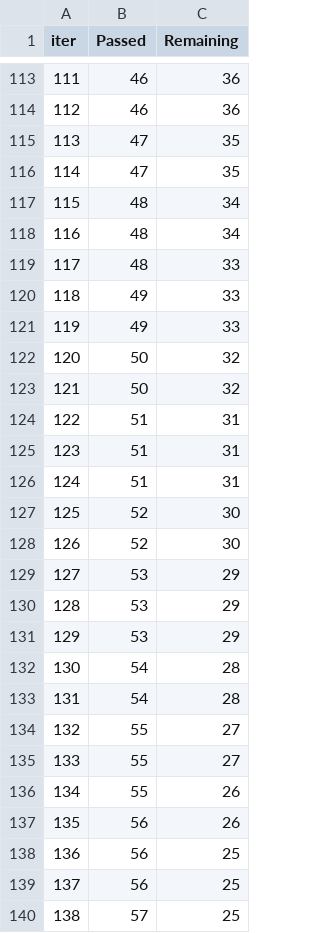
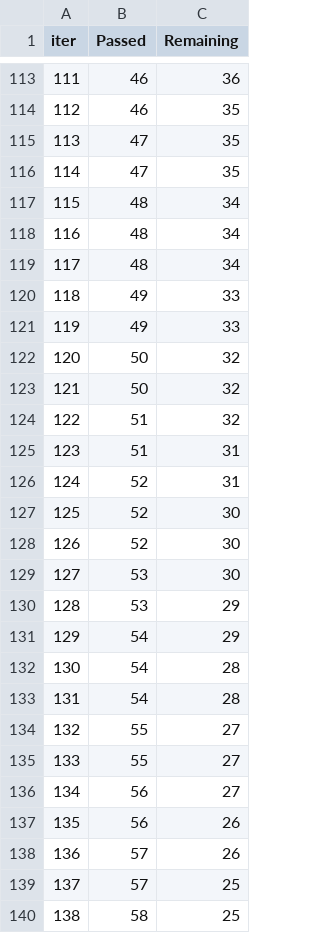
Before and after one commit to subhadeep01/AI-Data-Scientist, a TSV file: catboost_info/time_left.tsv, drawn as a sheet; only a part is shown, gaps mark what is left out; the diff covers the shown part only.

```diff
--- a/catboost_info/time_left.tsv
+++ b/catboost_info/time_left.tsv
@@ -113,3 +113,3 @@ iter	Passed	Remaining
 111	46	36
-112	46	36
+112	46	35
 113	47	35
@@ -118,3 +118,3 @@ iter	Passed	Remaining
 116	48	34
-117	48	33
+117	48	34
 118	49	33
@@ -123,10 +123,10 @@ iter	Passed	Remaining
 121	50	32
-122	51	31
+122	51	32
 123	51	31
-124	51	31
+124	52	31
 125	52	30
 126	52	30
-127	53	29
+127	53	30
 128	53	29
-129	53	29
+129	54	29
 130	54	28
@@ -135,6 +135,6 @@ iter	Passed	Remaining
 133	55	27
-134	55	26
+134	56	27
 135	56	26
-136	56	25
-137	56	25
-138	57	25
+136	57	26
+137	57	25
+138	58	25
```
Also changed, not shown: 139 edited cells elsewhere in this file, 3 other files.
